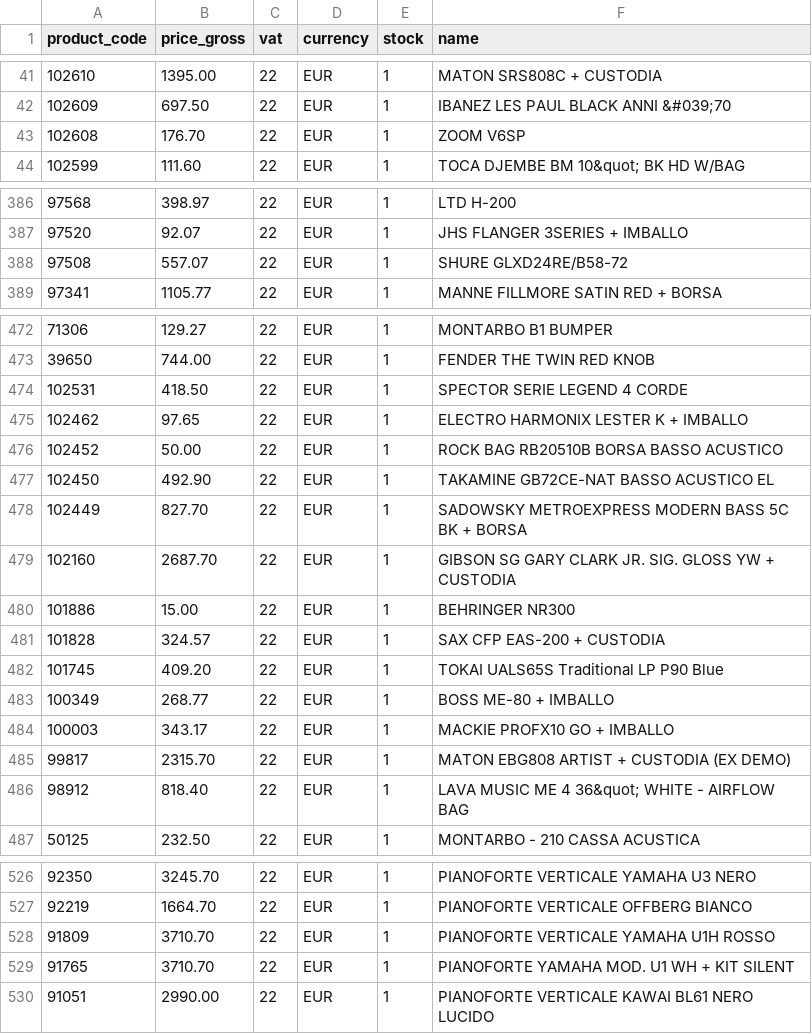
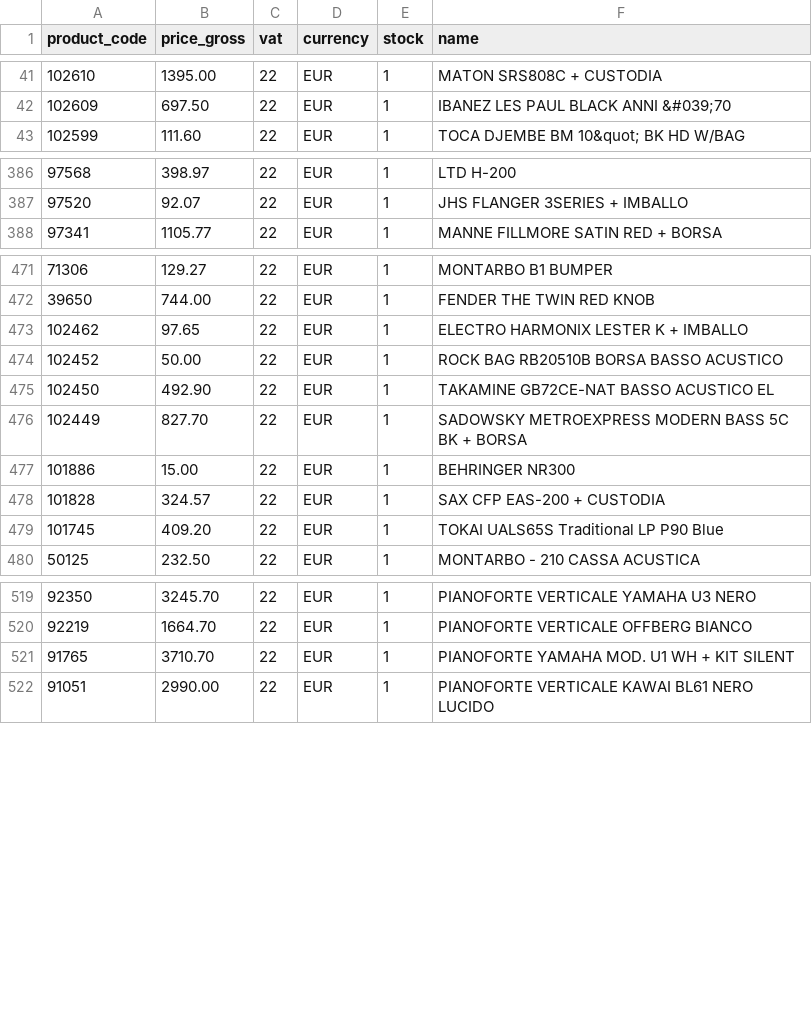
Before and after one commit to brendanrefurbed/supplier-feeds-public, a CSV file: piazzo_refurbed_import.csv, drawn as a sheet; only a part is shown, gaps mark what is left out; the diff covers the shown part only.

```diff
--- a/piazzo_refurbed_import.csv
+++ b/piazzo_refurbed_import.csv
@@ -42,3 +42,2 @@ product_code;price_gross;vat;currency;stock;name
 102609;697.50;22;EUR;1;"IBANEZ LES PAUL BLACK ANNI &#039;70"
-102608;176.70;22;EUR;1;ZOOM V6SP
 102599;111.60;22;EUR;1;"TOCA DJEMBE BM 10&quot; BK HD W/BAG"
@@ -387,3 +387,2 @@ product_code;price_gross;vat;currency;stock;name
 97520;92.07;22;EUR;1;JHS FLANGER 3SERIES + IMBALLO
-97508;557.07;22;EUR;1;SHURE GLXD24RE/B58-72
 97341;1105.77;22;EUR;1;MANNE FILLMORE SATIN RED + BORSA
@@ -473,3 +472,2 @@ product_code;price_gross;vat;currency;stock;name
 39650;744.00;22;EUR;1;FENDER THE TWIN RED KNOB
-102531;418.50;22;EUR;1;SPECTOR SERIE LEGEND 4 CORDE
 102462;97.65;22;EUR;1;ELECTRO HARMONIX LESTER K + IMBALLO
@@ -478,3 +476,2 @@ product_code;price_gross;vat;currency;stock;name
 102449;827.70;22;EUR;1;SADOWSKY METROEXPRESS MODERN BASS 5C BK + BORSA
-102160;2687.70;22;EUR;1;GIBSON SG GARY CLARK JR. SIG. GLOSS YW + CUSTODIA
 101886;15.00;22;EUR;1;BEHRINGER NR300
@@ -482,6 +479,2 @@ product_code;price_gross;vat;currency;stock;name
 101745;409.20;22;EUR;1;TOKAI UALS65S Traditional LP P90 Blue
-100349;268.77;22;EUR;1;BOSS ME-80 + IMBALLO
-100003;343.17;22;EUR;1;MACKIE PROFX10 GO + IMBALLO
-99817;2315.70;22;EUR;1;MATON EBG808 ARTIST + CUSTODIA (EX DEMO)
-98912;818.40;22;EUR;1;"LAVA MUSIC ME 4 36&quot; WHITE - AIRFLOW BAG"
 50125;232.50;22;EUR;1;MONTARBO - 210 CASSA ACUSTICA
@@ -527,3 +520,2 @@ product_code;price_gross;vat;currency;stock;name
 92219;1664.70;22;EUR;1;PIANOFORTE VERTICALE OFFBERG BIANCO
-91809;3710.70;22;EUR;1;PIANOFORTE VERTICALE YAMAHA U1H ROSSO
 91765;3710.70;22;EUR;1;PIANOFORTE YAMAHA MOD. U1 WH + KIT SILENT
```
Also changed, not shown: 1 edited cell elsewhere in this file.
